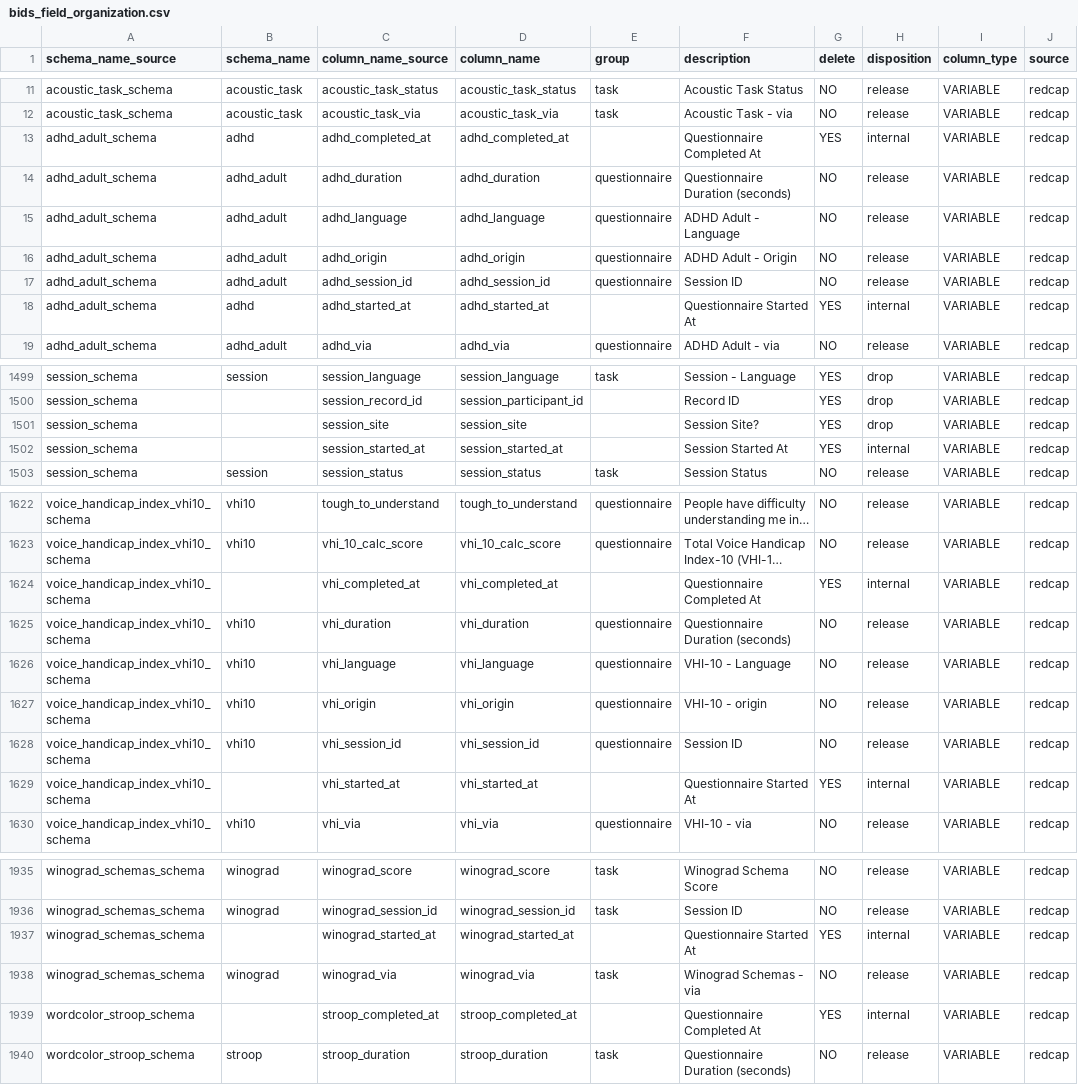
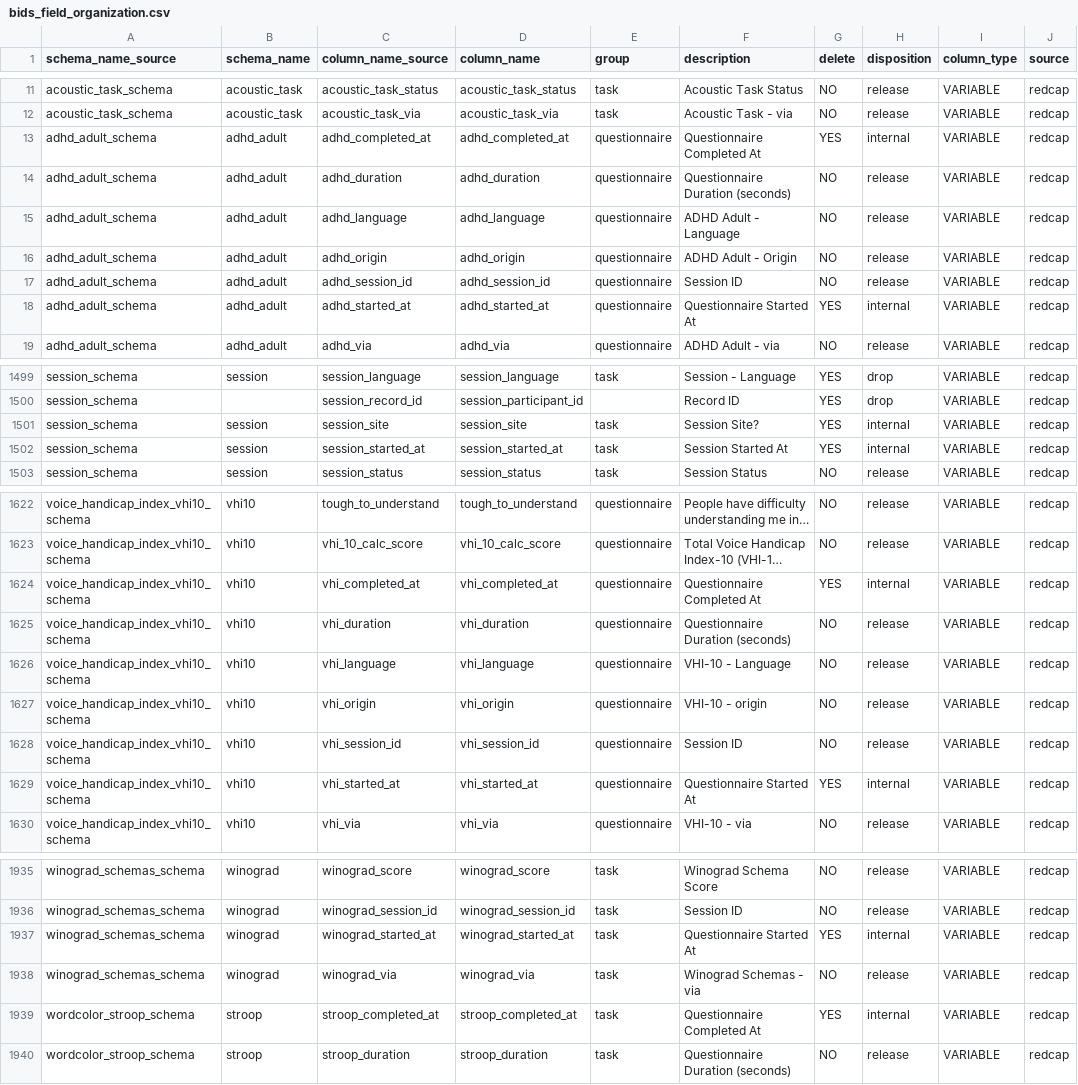
Before and after one commit to sensein/b2aiprep, a CSV file: src/b2aiprep/prepare/resources/bids_field_organization.csv, drawn as a sheet; only a part is shown, gaps mark what is left out; long unchanged cells end in …; the diff covers the shown part only; the diff names each change by its address in the sheet, - before the commit and + after, or states it on an @@ line.

```diff
--- a/src/b2aiprep/prepare/resources/bids_field_organization.csv
+++ b/src/b2aiprep/prepare/resources/bids_field_organization.csv
-B13 (schema_name): adhd
+B13 (schema_name): adhd_adult
-E13 (group): (empty)
+E13 (group): questionnaire
-B18 (schema_name): adhd
+B18 (schema_name): adhd_adult
-E18 (group): (empty)
+E18 (group): questionnaire
-B1501:B1502 (schema_name): (empty)
+B1501:B1502 (schema_name): session
-E1501:E1502 (group): (empty)
+E1501:E1502 (group): task
-H1501 (disposition): drop
+H1501 (disposition): internal
-B1624 (schema_name): (empty)
+B1624 (schema_name): vhi10
-E1624 (group): (empty)
+E1624 (group): questionnaire
-B1629 (schema_name): (empty)
+B1629 (schema_name): vhi10
-E1629 (group): (empty)
+E1629 (group): questionnaire
-B1937 (schema_name): (empty)
+B1937 (schema_name): winograd
-E1937 (group): (empty)
+E1937 (group): task
-B1939 (schema_name): (empty)
+B1939 (schema_name): stroop
-E1939 (group): (empty)
+E1939 (group): task
```
Also changed, not shown: 33 edited cells elsewhere in this file, 8 other files.
